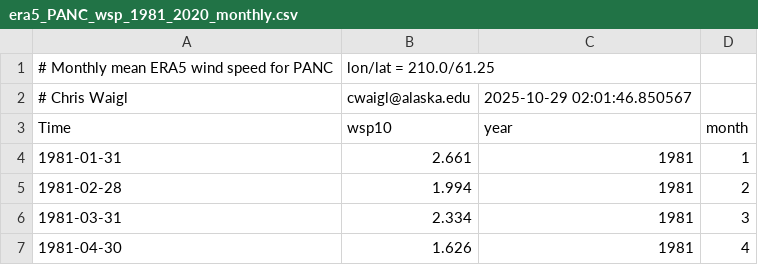
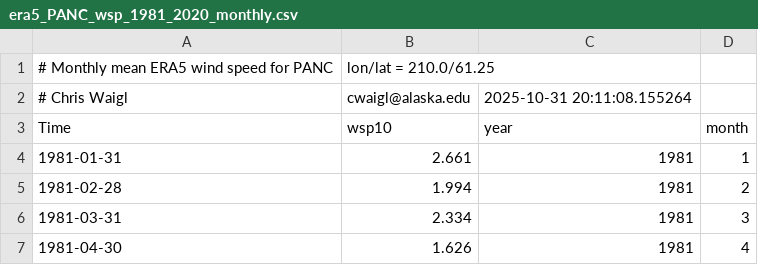
Before and after one commit to chryss/dyndowntools, a CSV file: evaluation/working/era5_PANC_wsp_1981_2020_monthly.csv, drawn as a sheet; only a part is shown.

```diff
--- a/evaluation/working/era5_PANC_wsp_1981_2020_monthly.csv
+++ b/evaluation/working/era5_PANC_wsp_1981_2020_monthly.csv
@@ -1,3 +1,3 @@
 # Monthly mean ERA5 wind speed for PANC, lon/lat = 210.0/61.25
-# Chris Waigl, cwaigl@alaska.edu, 2025-10-29 02:01:46.850567
+# Chris Waigl, cwaigl@alaska.edu, 2025-10-31 20:11:08.155264
 Time,wsp10,year,month
```
Also changed, not shown: evaluation/working/era5_PABE_wsp_1981_2020_monthly.csv, evaluation/working/era5_PABR_wsp_1981_2020_monthly.csv, 11 other files.
